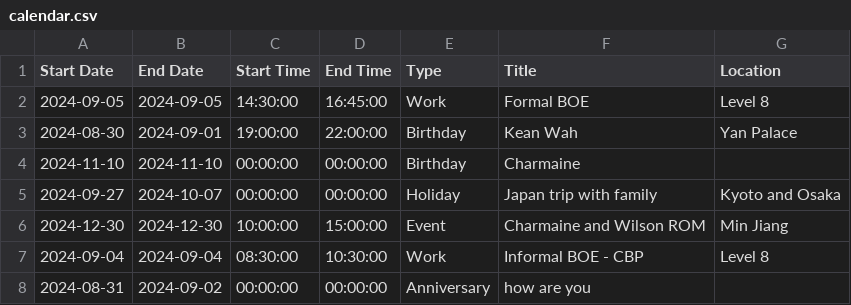
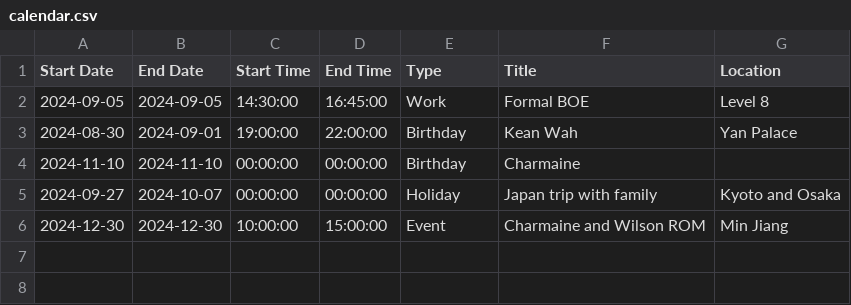
Before and after one commit to medlum/limpehGPT, a CSV file: data/calendar.csv, drawn as a sheet; the diff names each change by its address in the sheet, - before the commit and + after, or states it on an @@ line.

Commit message:
Update calendar.csv

```diff
--- a/data/calendar.csv
+++ b/data/calendar.csv
-row 7: 2024-09-04 | 2024-09-04 | 08:30:00 | 10:30:00 | Work | Informal BOE - CBP | Level 8
-row 8: 2024-08-31 | 2024-09-02 | 00:00:00 | 00:00:00 | Anniversary | how are you
```
